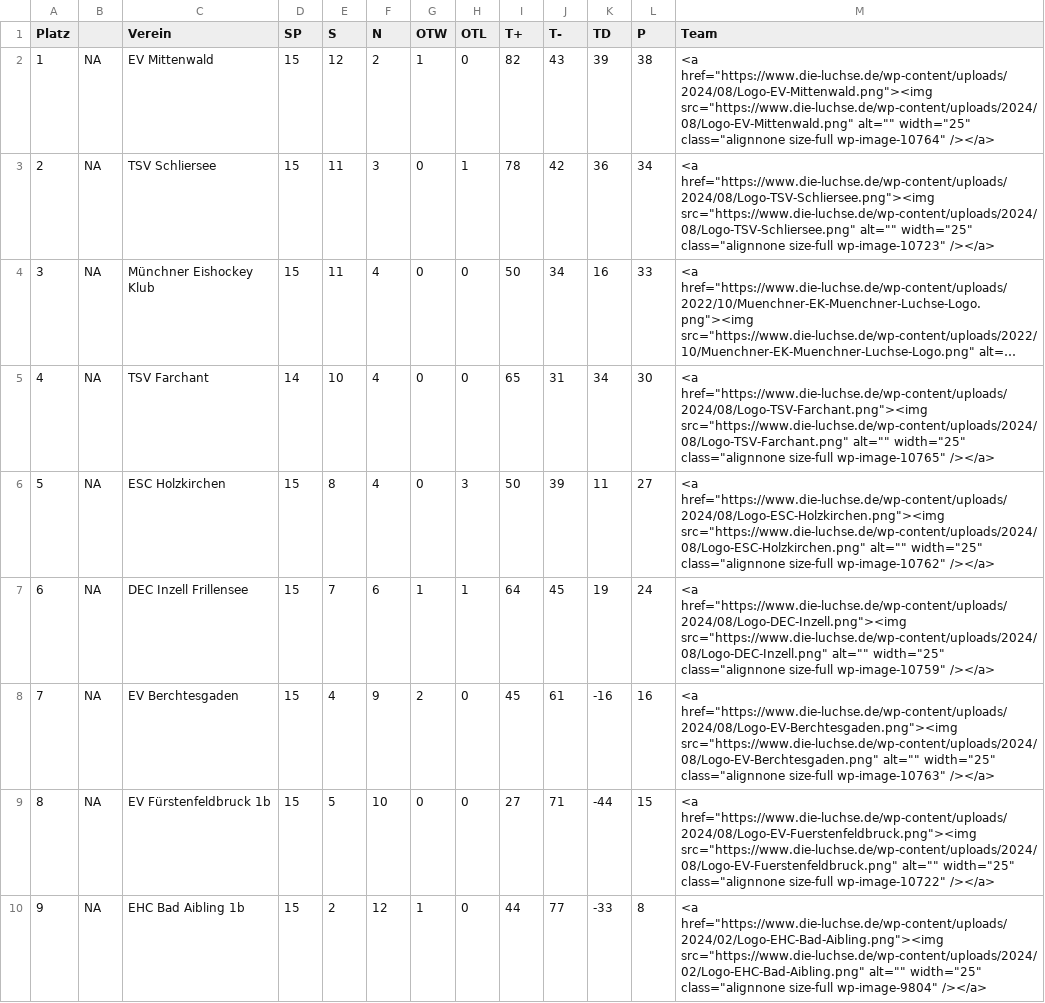
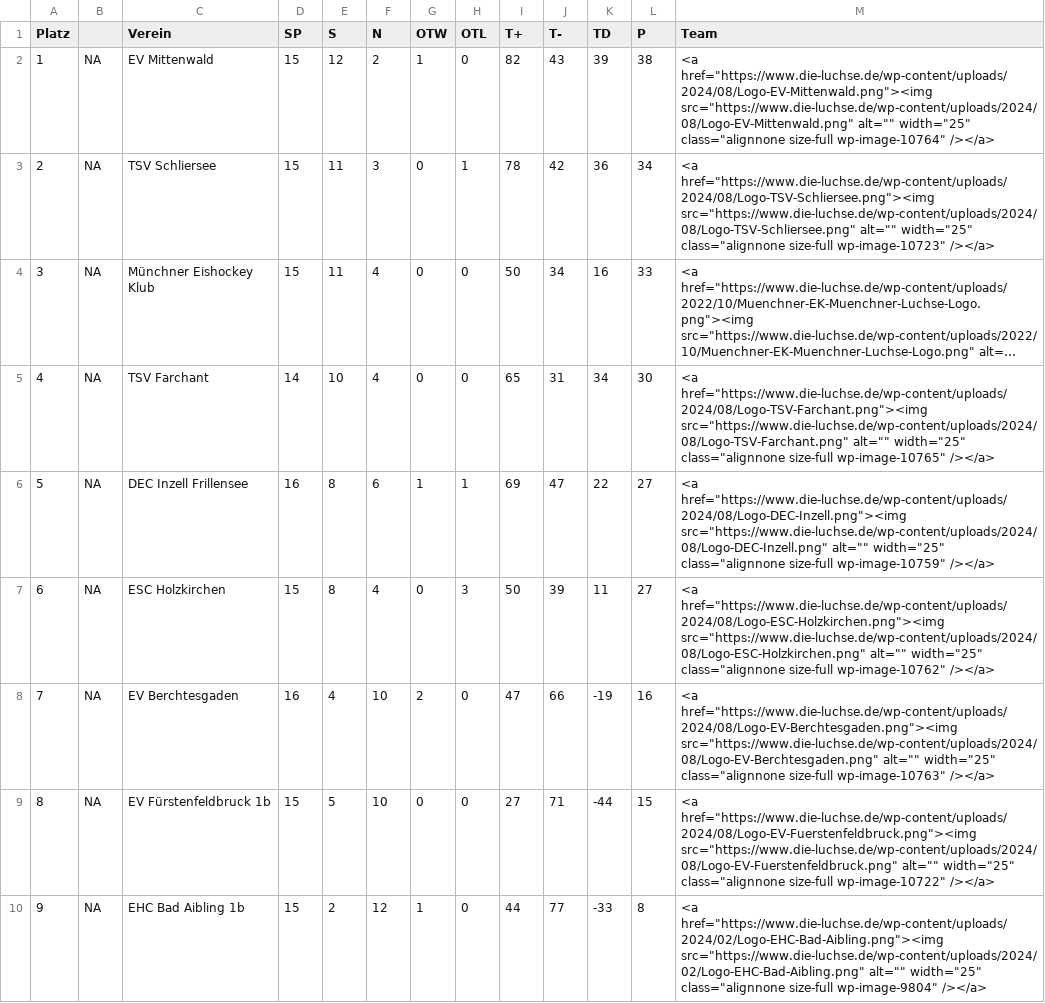
Before and after one commit to lpkiemes/mek-autotabelle, a CSV file: tabelle.csv, drawn as a sheet; only a part is shown; long unchanged cells end in …; removed rows and columns are numbered as before the commit, all else as after; the diff names each change by its address in the sheet, - before the commit and + after, or states it on an @@ line.

```diff
--- a/tabelle.csv
+++ b/tabelle.csv
+row 6: 5 | NA | DEC Inzell Frillensee | 16 | 8 | 6 | 1 | 1 | 69 | 47 | 22 | 27 | <a href="https://www.die-luchse.de/wp-content/uploads/2024/08/Logo-DEC-Inzell.png"><img src="https://www.die-luchse.de/wp-content/uploads/2024/08/Logo-DEC-Inzell.png" alt="" width="25" class="alignnone size-full wp-image-10759" /></a>
@@ column A (Platz) renumbered in row 7 @@
-row 7: 6 | NA | DEC Inzell Frillensee | 15 | 7 | 6 | 1 | 1 | 64 | 45 | 19 | 24 | <a href="https://www.die-luchse.de/wp-content/uploads/2024/08/Logo-DEC-Inzell.png"><img src="https://www.die-luchse.de/wp-content/uploads/2024/08/Logo-DEC-Inzell.png" alt="" width="25" class="alignnone size-full wp-image-10759" /></a>
-D8 (SP): 15
+D8 (SP): 16
-F8 (N): 9
+F8 (N): 10
-I8 (T+): 45
+I8 (T+): 47
-J8 (T-): 61
+J8 (T-): 66
-K8 (TD): -16
+K8 (TD): -19
```
